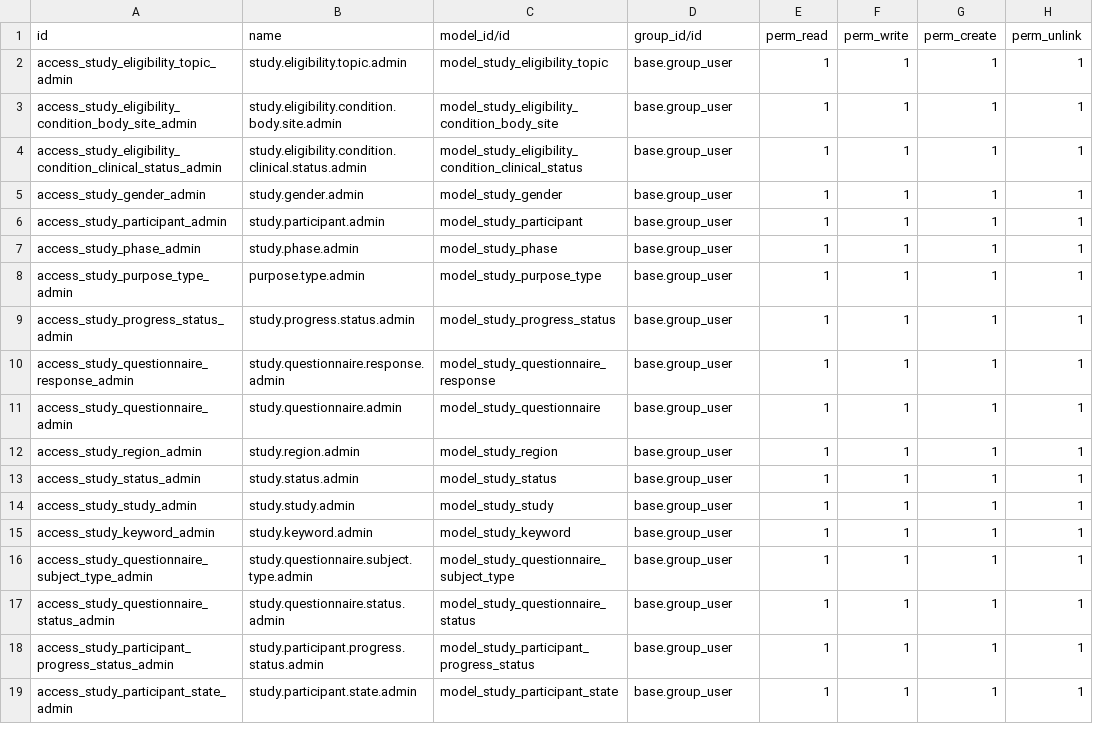
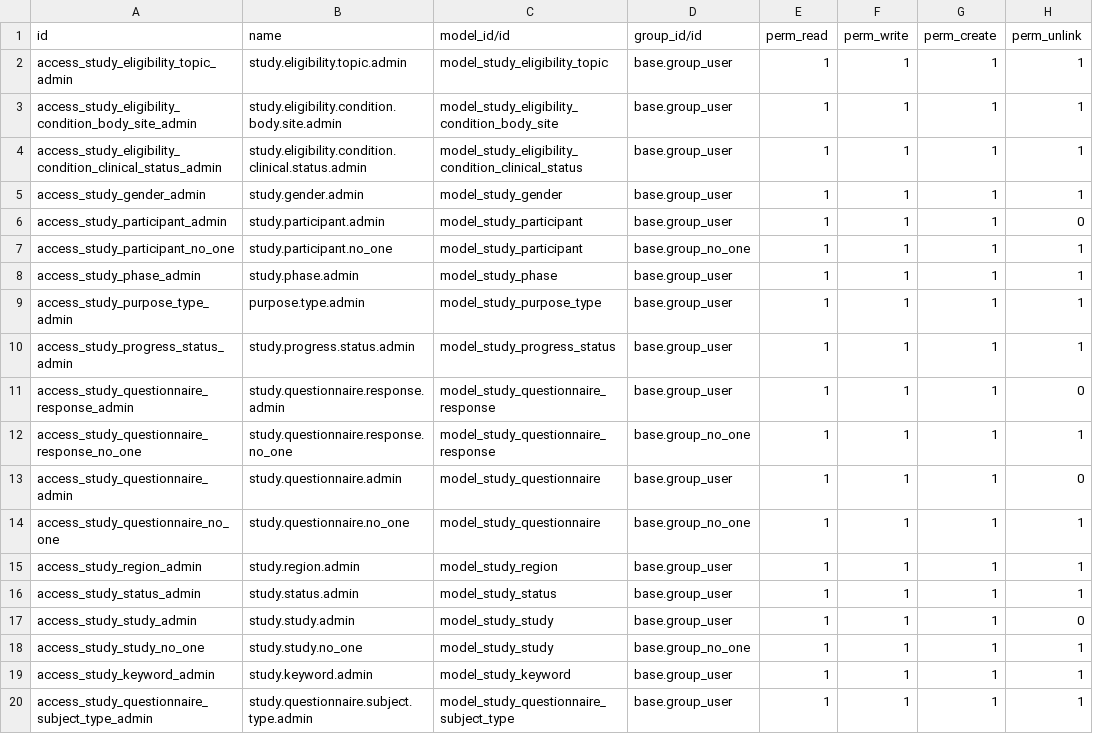
Before and after one commit to elabore-coop/study-tools, a CSV file: studies_base/security/ir.model.access.csv, drawn as a sheet; only a part is shown; the shorter side is filled out with more unchanged rows.

Commit message:
[IMP] studies_base: Remove delete permission for study, study_participant, questionnaire, questionnaire_response models

```diff
--- a/studies_base/security/ir.model.access.csv
+++ b/studies_base/security/ir.model.access.csv
@@ -5,3 +5,4 @@ access_study_eligibility_condition_clinical_status_admin,study.eligibility.condi
 access_study_gender_admin,study.gender.admin,model_study_gender,base.group_user,1,1,1,1
-access_study_participant_admin,study.participant.admin,model_study_participant,base.group_user,1,1,1,1
+access_study_participant_admin,study.participant.admin,model_study_participant,base.group_user,1,1,1,0
+access_study_participant_no_one,study.participant.no_one,model_study_participant,base.group_no_one,1,1,1,1
 access_study_phase_admin,study.phase.admin,model_study_phase,base.group_user,1,1,1,1
@@ -9,7 +10,10 @@ access_study_purpose_type_admin,purpose.type.admin,model_study_purpose_type,base
 access_study_progress_status_admin,study.progress.status.admin,model_study_progress_status,base.group_user,1,1,1,1
-access_study_questionnaire_response_admin,study.questionnaire.response.admin,model_study_questionnaire_response,base.group_user,1,1,1,1
-access_study_questionnaire_admin,study.questionnaire.admin,model_study_questionnaire,base.group_user,1,1,1,1
+access_study_questionnaire_response_admin,study.questionnaire.response.admin,model_study_questionnaire_response,base.group_user,1,1,1,0
+access_study_questionnaire_response_no_one,study.questionnaire.response.no_one,model_study_questionnaire_response,base.group_no_one,1,1,1,1
+access_study_questionnaire_admin,study.questionnaire.admin,model_study_questionnaire,base.group_user,1,1,1,0
+access_study_questionnaire_no_one,study.questionnaire.no_one,model_study_questionnaire,base.group_no_one,1,1,1,1
 access_study_region_admin,study.region.admin,model_study_region,base.group_user,1,1,1,1
 access_study_status_admin,study.status.admin,model_study_status,base.group_user,1,1,1,1
-access_study_study_admin,study.study.admin,model_study_study,base.group_user,1,1,1,1
+access_study_study_admin,study.study.admin,model_study_study,base.group_user,1,1,1,0
+access_study_study_no_one,study.study.no_one,model_study_study,base.group_no_one,1,1,1,1
 access_study_keyword_admin,study.keyword.admin,model_study_keyword,base.group_user,1,1,1,1
```
Also changed, not shown: 1 other file.
